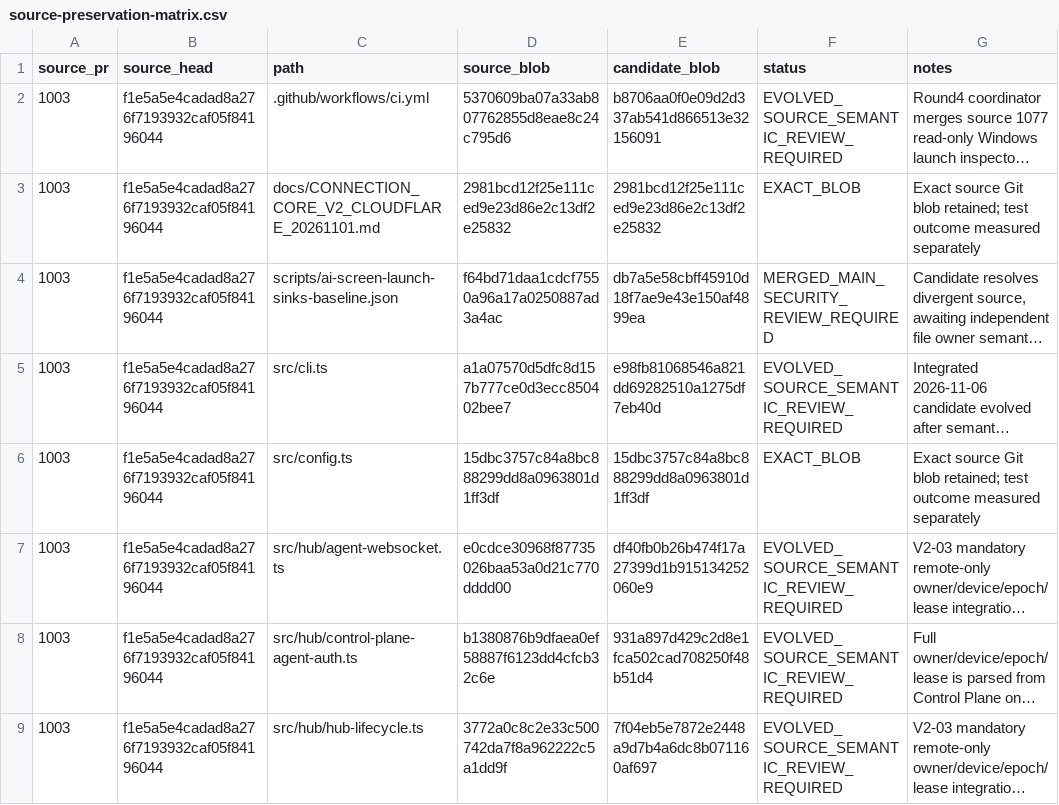
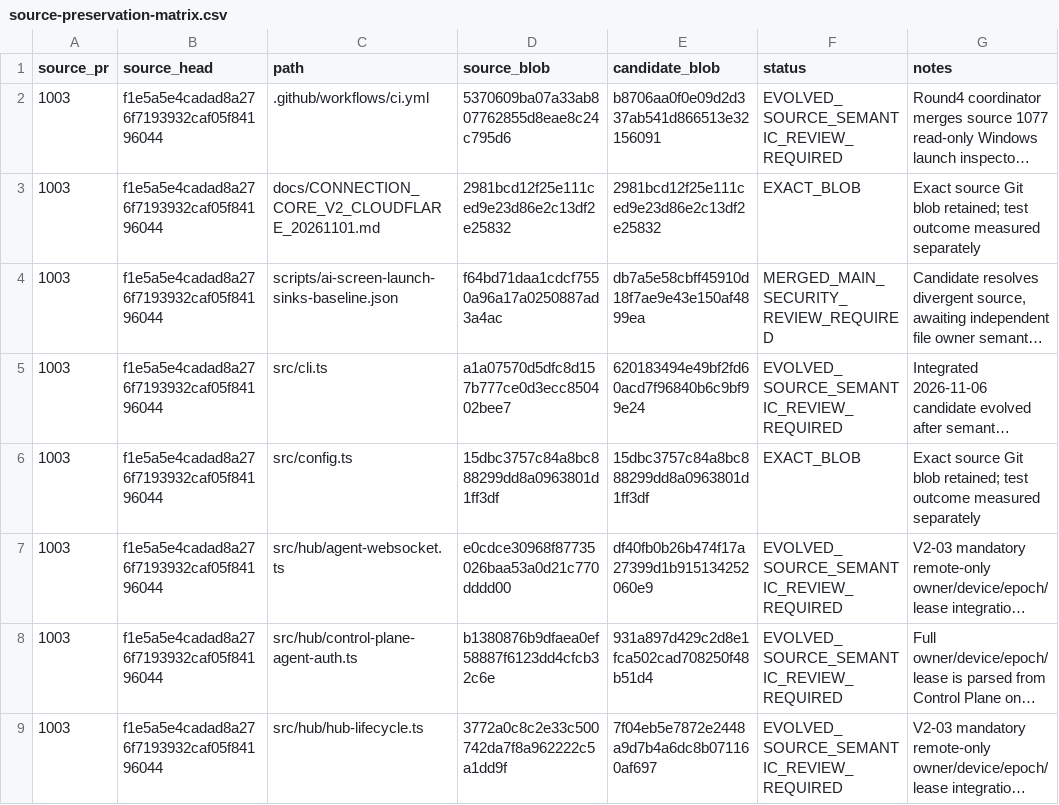
Before and after one commit to Naveax/Nexowire, a CSV file: docs/connection-v2/source-preservation-matrix.csv, drawn as a sheet; only a part is shown; long unchanged cells end in …; the diff names each change by its address in the sheet, - before the commit and + after, or states it on an @@ line.

Commit message:
ci: reconcile Connection v2 source-preservation blob for danger lab

```diff
--- a/docs/connection-v2/source-preservation-matrix.csv
+++ b/docs/connection-v2/source-preservation-matrix.csv
-E5 (candidate_blob): e98fb81068546a821dd69282510a1275df7eb40d
+E5 (candidate_blob): 620183494e49bf2fd60acd7f96840b6c9bf99e24
```
Also changed, not shown: docs/coord/AI05_CORE_CONNECTION_V2_PRESERVATION.csv, docs/coord/AI05_ROUND2_SOURCE_PRESERVATION.csv.
